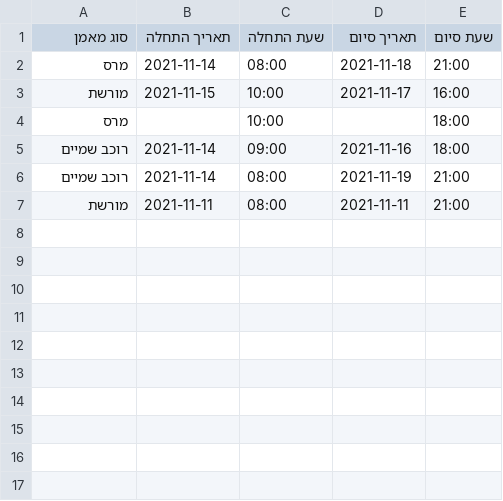
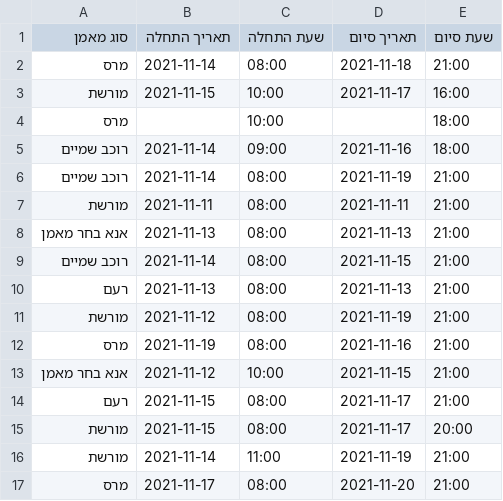
Before and after one commit to ArielGuralnick/elbit-ground-beta, a CSV file: app/db/order_training.csv, drawn as a sheet.

```diff
--- a/app/db/order_training.csv
+++ b/app/db/order_training.csv
@@ -7 +7,11 @@
 מורשת,2021-11-11,08:00,2021-11-11,21:00
+אנא בחר מאמן,2021-11-13,08:00,2021-11-13,21:00
+רוכב שמיים,2021-11-14,08:00,2021-11-15,21:00
+רעם,2021-11-13,08:00,2021-11-13,21:00
+מורשת,2021-11-12,08:00,2021-11-19,21:00
+מרס,2021-11-19,08:00,2021-11-16,21:00
+אנא בחר מאמן,2021-11-12,10:00,2021-11-15,21:00
+רעם,2021-11-15,08:00,2021-11-17,21:00
+מורשת,2021-11-15,08:00,2021-11-17,20:00
+מורשת,2021-11-14,11:00,2021-11-19,21:00
+מרס,2021-11-17,08:00,2021-11-20,21:00
```
Also changed, not shown: app/db/feedback.csv, 36 other files.
